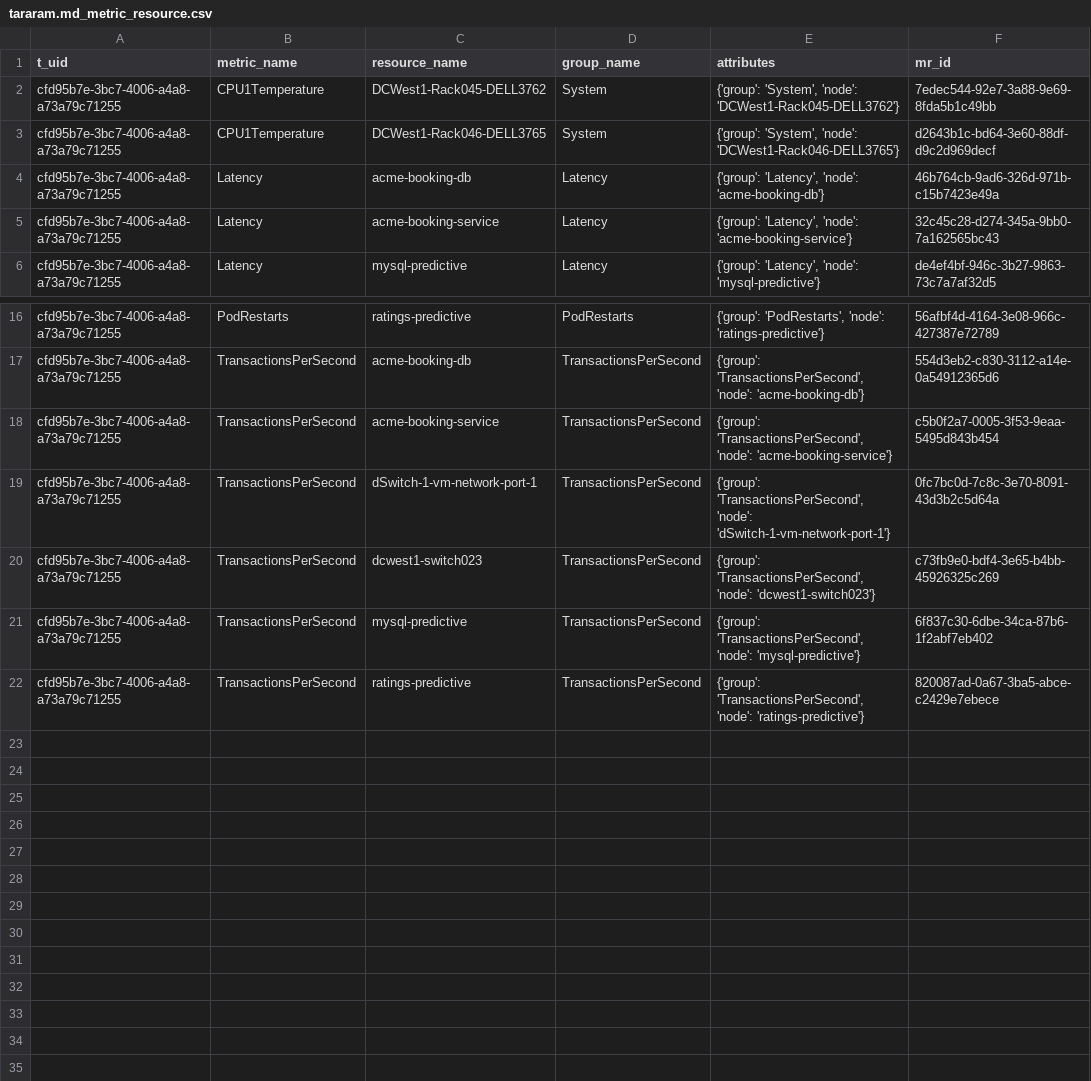
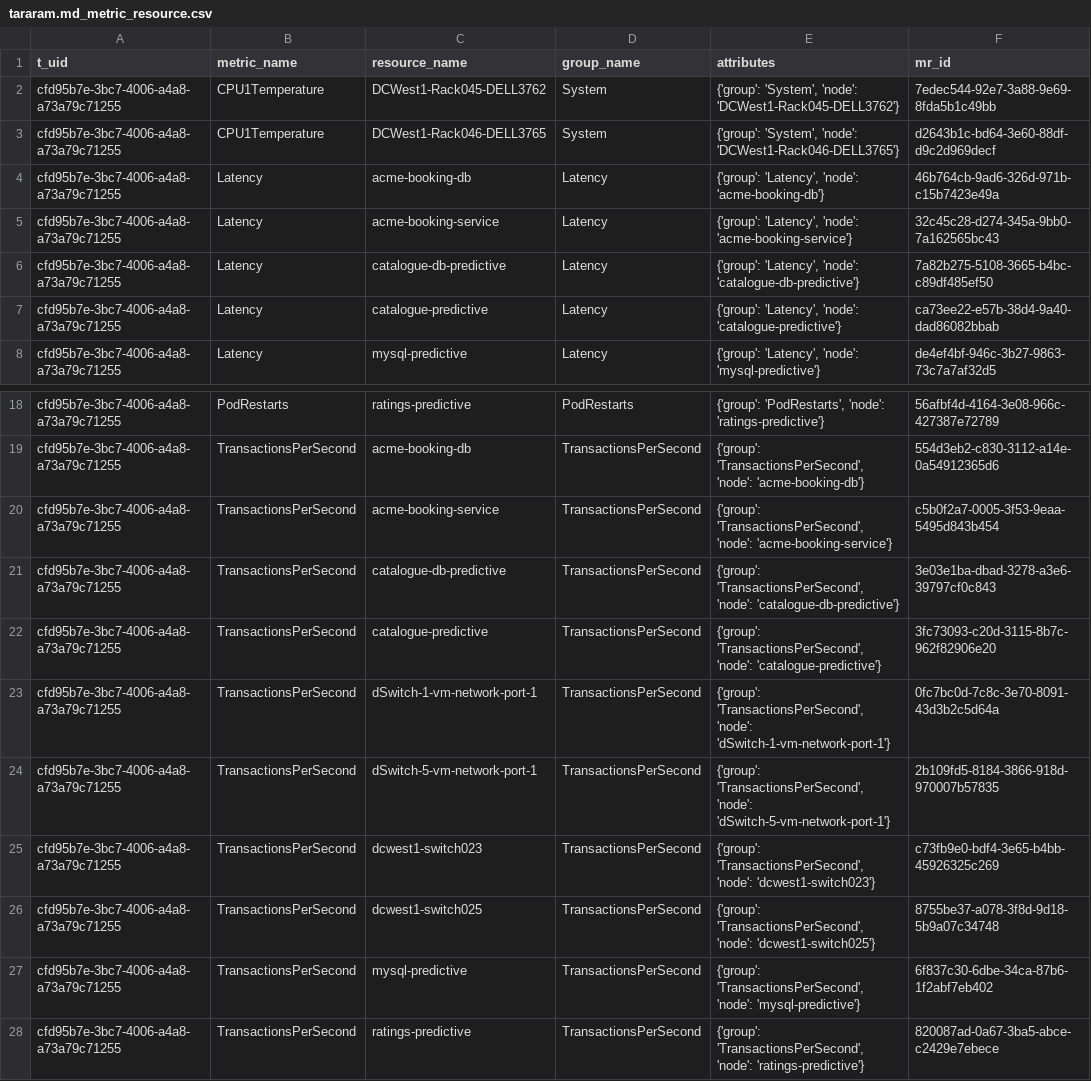
Before and after one commit to niklaushirt/cp4waiops-trainingdata, a CSV file: robot-shop/3.3/metrics/tararam.md_metric_resource.csv, drawn as a sheet; only a part is shown, gaps mark what is left out.

Commit message:
SockShop

```diff
--- a/robot-shop/3.3/metrics/tararam.md_metric_resource.csv
+++ b/robot-shop/3.3/metrics/tararam.md_metric_resource.csv
@@ -5,2 +5,4 @@ cfd95b7e-3bc7-4006-a4a8-a73a79c71255,Latency,acme-booking-db,Latency,"{'group':
 cfd95b7e-3bc7-4006-a4a8-a73a79c71255,Latency,acme-booking-service,Latency,"{'group': 'Latency', 'node': 'acme-booking-service'}",32c45c28-d274-345a-9bb0-7a162565bc43
+cfd95b7e-3bc7-4006-a4a8-a73a79c71255,Latency,catalogue-db-predictive,Latency,"{'group': 'Latency', 'node': 'catalogue-db-predictive'}",7a82b275-5108-3665-b4bc-c89df485ef50
+cfd95b7e-3bc7-4006-a4a8-a73a79c71255,Latency,catalogue-predictive,Latency,"{'group': 'Latency', 'node': 'catalogue-predictive'}",ca73ee22-e57b-38d4-9a40-dad86082bbab
 cfd95b7e-3bc7-4006-a4a8-a73a79c71255,Latency,mysql-predictive,Latency,"{'group': 'Latency', 'node': 'mysql-predictive'}",de4ef4bf-946c-3b27-9863-73c7a7af32d5
@@ -18,4 +20,8 @@ cfd95b7e-3bc7-4006-a4a8-a73a79c71255,TransactionsPerSecond,acme-booking-db,Trans
 cfd95b7e-3bc7-4006-a4a8-a73a79c71255,TransactionsPerSecond,acme-booking-service,TransactionsPerSecond,"{'group': 'TransactionsPerSecond', 'node': 'acme-booking-service'}",c5b0f2a7-0005-3f53-9eaa-5495d843b454
+cfd95b7e-3bc7-4006-a4a8-a73a79c71255,TransactionsPerSecond,catalogue-db-predictive,TransactionsPerSecond,"{'group': 'TransactionsPerSecond', 'node': 'catalogue-db-predictive'}",3e03e1ba-dbad-3278-a3e6-39797cf0c843
+cfd95b7e-3bc7-4006-a4a8-a73a79c71255,TransactionsPerSecond,catalogue-predictive,TransactionsPerSecond,"{'group': 'TransactionsPerSecond', 'node': 'catalogue-predictive'}",3fc73093-c20d-3115-8b7c-962f82906e20
 cfd95b7e-3bc7-4006-a4a8-a73a79c71255,TransactionsPerSecond,dSwitch-1-vm-network-port-1,TransactionsPerSecond,"{'group': 'TransactionsPerSecond', 'node': 'dSwitch-1-vm-network-port-1'}",0fc7bc0d-7c8c-3e70-8091-43d3b2c5d64a
+cfd95b7e-3bc7-4006-a4a8-a73a79c71255,TransactionsPerSecond,dSwitch-5-vm-network-port-1,TransactionsPerSecond,"{'group': 'TransactionsPerSecond', 'node': 'dSwitch-5-vm-network-port-1'}",2b109fd5-8184-3866-918d-970007b57835
 cfd95b7e-3bc7-4006-a4a8-a73a79c71255,TransactionsPerSecond,dcwest1-switch023,TransactionsPerSecond,"{'group': 'TransactionsPerSecond', 'node': 'dcwest1-switch023'}",c73fb9e0-bdf4-3e65-b4bb-45926325c269
+cfd95b7e-3bc7-4006-a4a8-a73a79c71255,TransactionsPerSecond,dcwest1-switch025,TransactionsPerSecond,"{'group': 'TransactionsPerSecond', 'node': 'dcwest1-switch025'}",8755be37-a078-3f8d-9d18-5b9a07c34748
 cfd95b7e-3bc7-4006-a4a8-a73a79c71255,TransactionsPerSecond,mysql-predictive,TransactionsPerSecond,"{'group': 'TransactionsPerSecond', 'node': 'mysql-predictive'}",6f837c30-6dbe-34ca-87b6-1f2abf7eb402
```
Also changed, not shown: 6 other files.
